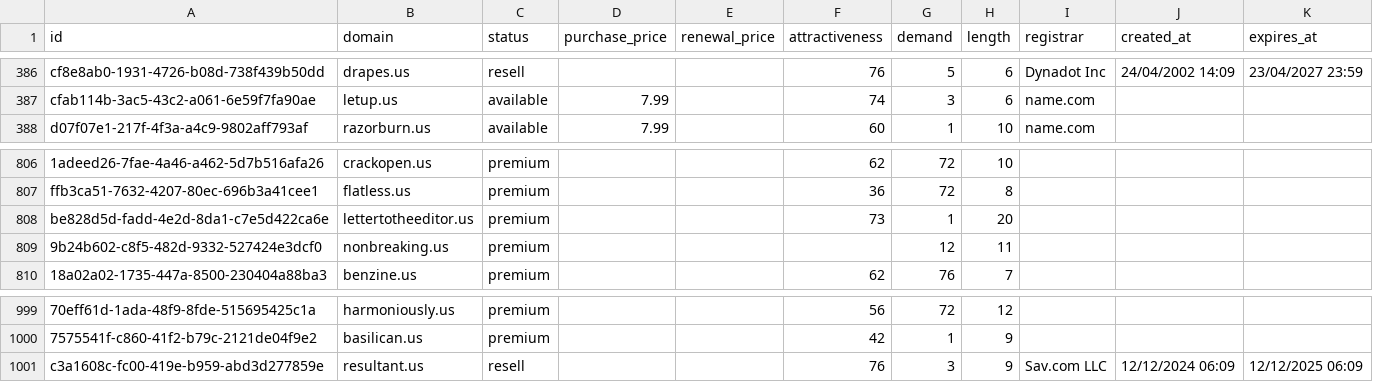
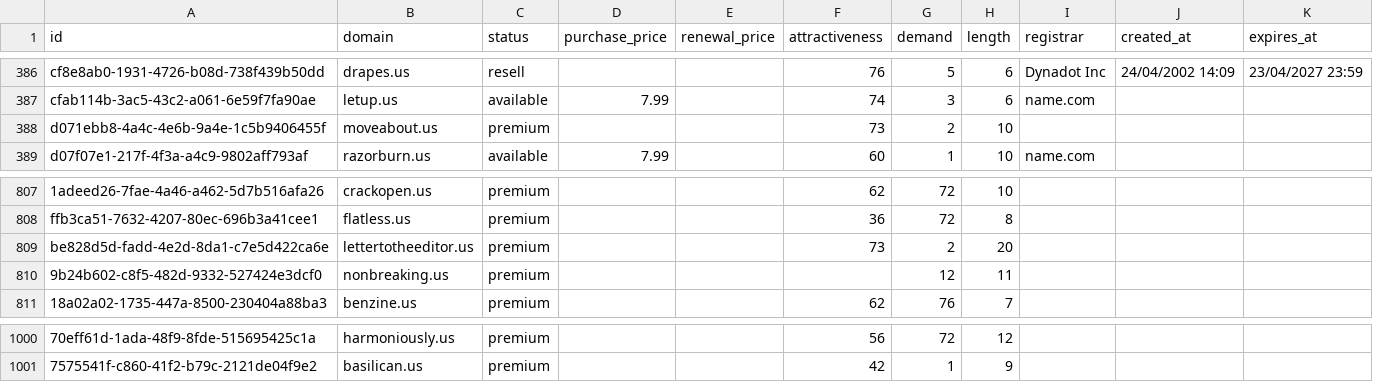
Before and after one commit to UniqueDomains/us-oneword-domains, a CSV file: us.csv, drawn as a sheet; only a part is shown, gaps mark what is left out; removed rows and columns are numbered as before the commit, all else as after; the diff names each change by its address in the sheet, - before the commit and + after, or states it on an @@ line.

Commit message:
Domains update

```diff
--- a/us.csv
+++ b/us.csv
+row 388: d071ebb8-4a4c-4e6b-9a4e-1c5b9406455f | moveabout.us | premium |  |  | 73 | 2 | 10
-G809 (demand): 1
+G809 (demand): 2
-row 1001: c3a1608c-fc00-419e-b959-abd3d277859e | resultant.us | resell |  |  | 76 | 3 | 9 | Sav.com LLC | 12/12/2024 06:09 | 12/12/2025 06:09
```
Also changed, not shown: 4 other files.
